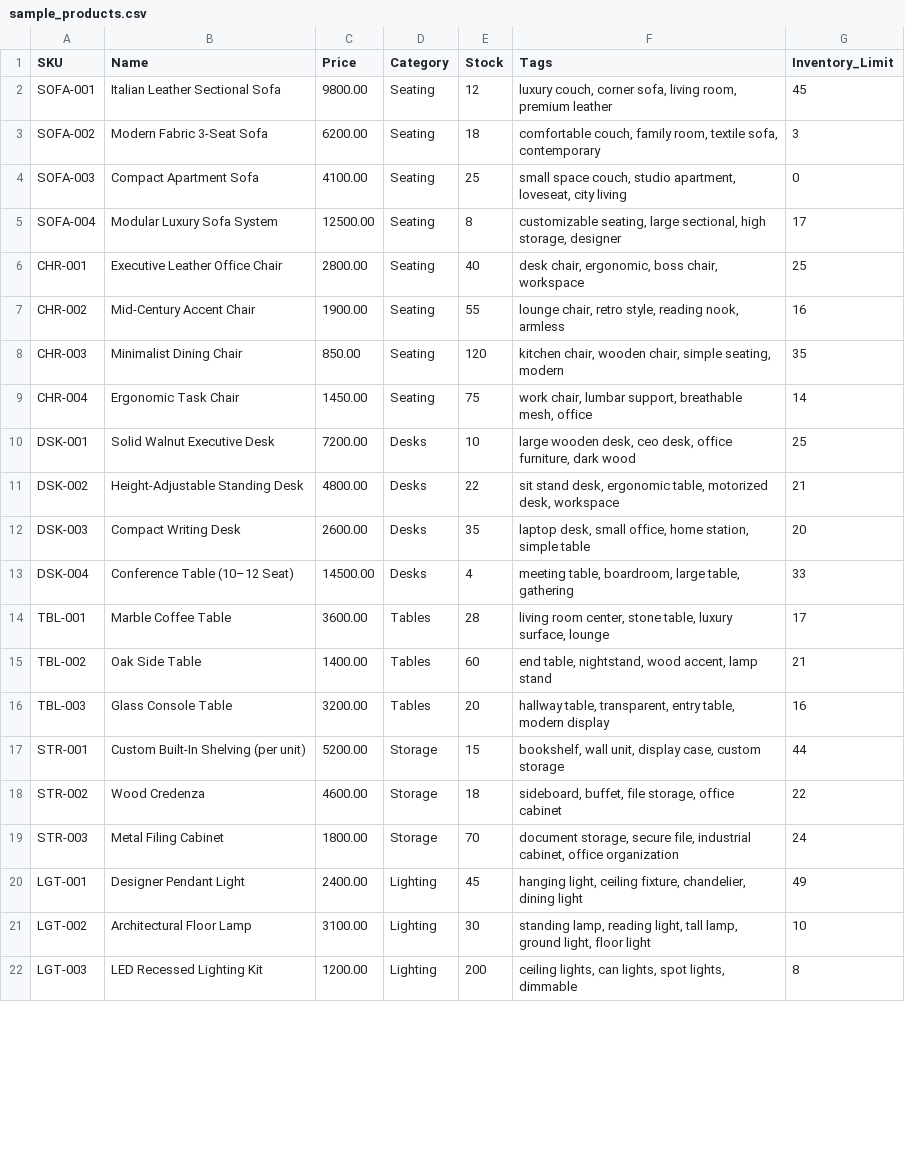
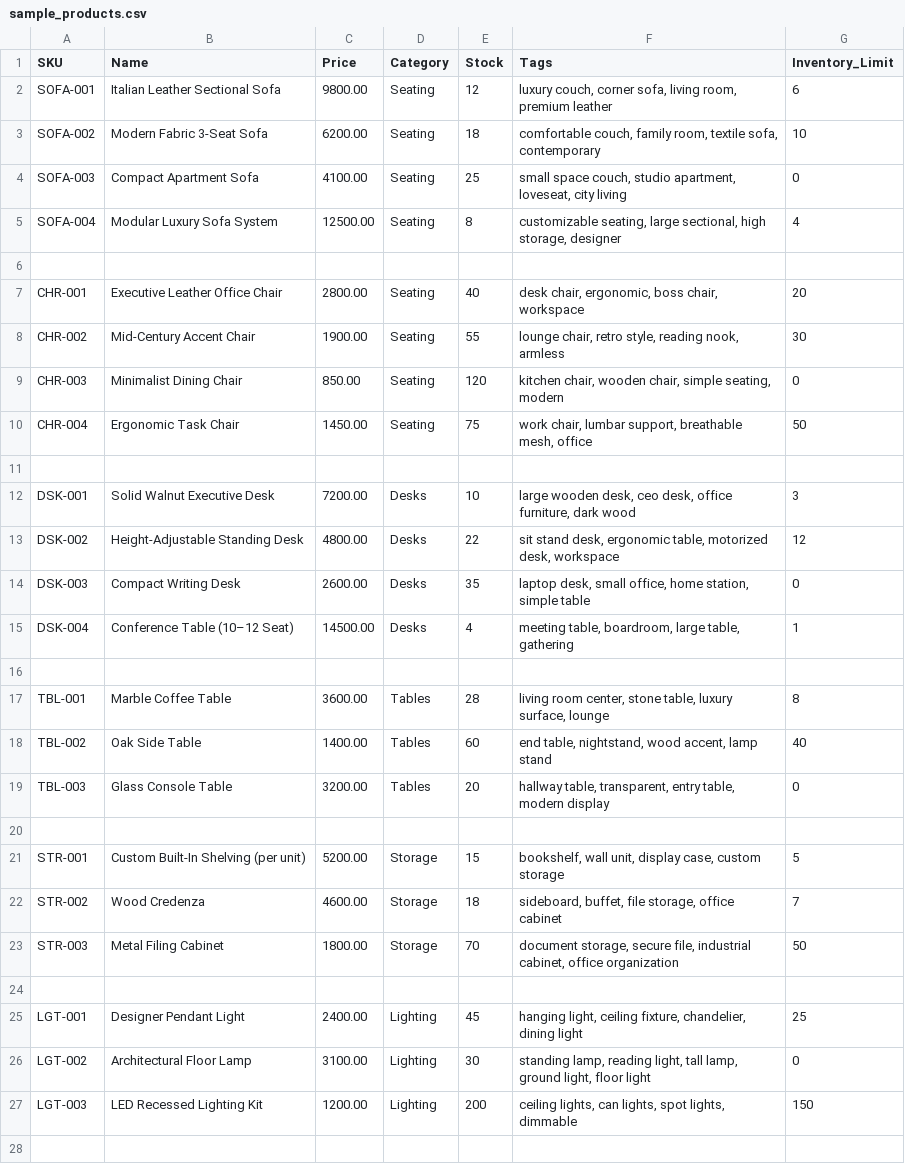
Before and after one commit to MattTempl/quote-generator, a CSV file: knowledge_base/sample_products.csv, drawn as a sheet; only a part is shown; the diff covers the shown part only.

Commit message:
Update: Persist latest inventory limits in catalog

```diff
--- a/knowledge_base/sample_products.csv
+++ b/knowledge_base/sample_products.csv
@@ -1,22 +1,28 @@
 SKU,Name,Price,Category,Stock,Tags,Inventory_Limit
-SOFA-001,Italian Leather Sectional Sofa,9800.00,Seating,12,"luxury couch, corner sofa, living room, premium leather",45
-SOFA-002,Modern Fabric 3-Seat Sofa,6200.00,Seating,18,"comfortable couch, family room, textile sofa, contemporary",3
+SOFA-001,Italian Leather Sectional Sofa,9800.00,Seating,12,"luxury couch, corner sofa, living room, premium leather",6
+SOFA-002,Modern Fabric 3-Seat Sofa,6200.00,Seating,18,"comfortable couch, family room, textile sofa, contemporary",10
 SOFA-003,Compact Apartment Sofa,4100.00,Seating,25,"small space couch, studio apartment, loveseat, city living",0
-SOFA-004,Modular Luxury Sofa System,12500.00,Seating,8,"customizable seating, large sectional, high storage, designer",17
-CHR-001,Executive Leather Office Chair,2800.00,Seating,40,"desk chair, ergonomic, boss chair, workspace",25
-CHR-002,Mid-Century Accent Chair,1900.00,Seating,55,"lounge chair, retro style, reading nook, armless",16
-CHR-003,Minimalist Dining Chair,850.00,Seating,120,"kitchen chair, wooden chair, simple seating, modern",35
-CHR-004,Ergonomic Task Chair,1450.00,Seating,75,"work chair, lumbar support, breathable mesh, office",14
-DSK-001,Solid Walnut Executive Desk,7200.00,Desks,10,"large wooden desk, ceo desk, office furniture, dark wood",25
-DSK-002,Height-Adjustable Standing Desk,4800.00,Desks,22,"sit stand desk, ergonomic table, motorized desk, workspace",21
-DSK-003,Compact Writing Desk,2600.00,Desks,35,"laptop desk, small office, home station, simple table",20
-DSK-004,Conference Table (10–12 Seat),14500.00,Desks,4,"meeting table, boardroom, large table, gathering",33
-TBL-001,Marble Coffee Table,3600.00,Tables,28,"living room center, stone table, luxury surface, lounge",17
-TBL-002,Oak Side Table,1400.00,Tables,60,"end table, nightstand, wood accent, lamp stand",21
-TBL-003,Glass Console Table,3200.00,Tables,20,"hallway table, transparent, entry table, modern display",16
-STR-001,Custom Built-In Shelving (per unit),5200.00,Storage,15,"bookshelf, wall unit, display case, custom storage",44
-STR-002,Wood Credenza,4600.00,Storage,18,"sideboard, buffet, file storage, office cabinet",22
-STR-003,Metal Filing Cabinet,1800.00,Storage,70,"document storage, secure file, industrial cabinet, office organization",24
-LGT-001,Designer Pendant Light,2400.00,Lighting,45,"hanging light, ceiling fixture, chandelier, dining light",49
-LGT-002,Architectural Floor Lamp,3100.00,Lighting,30,"standing lamp, reading light, tall lamp, ground light, floor light",10
-LGT-003,LED Recessed Lighting Kit,1200.00,Lighting,200,"ceiling lights, can lights, spot lights, dimmable",8
+SOFA-004,Modular Luxury Sofa System,12500.00,Seating,8,"customizable seating, large sectional, high storage, designer",4
+
+CHR-001,Executive Leather Office Chair,2800.00,Seating,40,"desk chair, ergonomic, boss chair, workspace",20
+CHR-002,Mid-Century Accent Chair,1900.00,Seating,55,"lounge chair, retro style, reading nook, armless",30
+CHR-003,Minimalist Dining Chair,850.00,Seating,120,"kitchen chair, wooden chair, simple seating, modern",0
+CHR-004,Ergonomic Task Chair,1450.00,Seating,75,"work chair, lumbar support, breathable mesh, office",50
+
+DSK-001,Solid Walnut Executive Desk,7200.00,Desks,10,"large wooden desk, ceo desk, office furniture, dark wood",3
+DSK-002,Height-Adjustable Standing Desk,4800.00,Desks,22,"sit stand desk, ergonomic table, motorized desk, workspace",12
+DSK-003,Compact Writing Desk,2600.00,Desks,35,"laptop desk, small office, home station, simple table",0
+DSK-004,Conference Table (10–12 Seat),14500.00,Desks,4,"meeting table, boardroom, large table, gathering",1
+
+TBL-001,Marble Coffee Table,3600.00,Tables,28,"living room center, stone table, luxury surface, lounge",8
+TBL-002,Oak Side Table,1400.00,Tables,60,"end table, nightstand, wood accent, lamp stand",40
+TBL-003,Glass Console Table,3200.00,Tables,20,"hallway table, transparent, entry table, modern display",0
+
+STR-001,Custom Built-In Shelving (per unit),5200.00,Storage,15,"bookshelf, wall unit, display case, custom storage",5
+STR-002,Wood Credenza,4600.00,Storage,18,"sideboard, buffet, file storage, office cabinet",7
+STR-003,Metal Filing Cabinet,1800.00,Storage,70,"document storage, secure file, industrial cabinet, office organization",50
+
+LGT-001,Designer Pendant Light,2400.00,Lighting,45,"hanging light, ceiling fixture, chandelier, dining light",25
+LGT-002,Architectural Floor Lamp,3100.00,Lighting,30,"standing lamp, reading light, tall lamp, ground light, floor light",0
+LGT-003,LED Recessed Lighting Kit,1200.00,Lighting,200,"ceiling lights, can lights, spot lights, dimmable",150
+
```
Also changed, not shown: 3 added rows and 13 edited cells elsewhere in this file.
